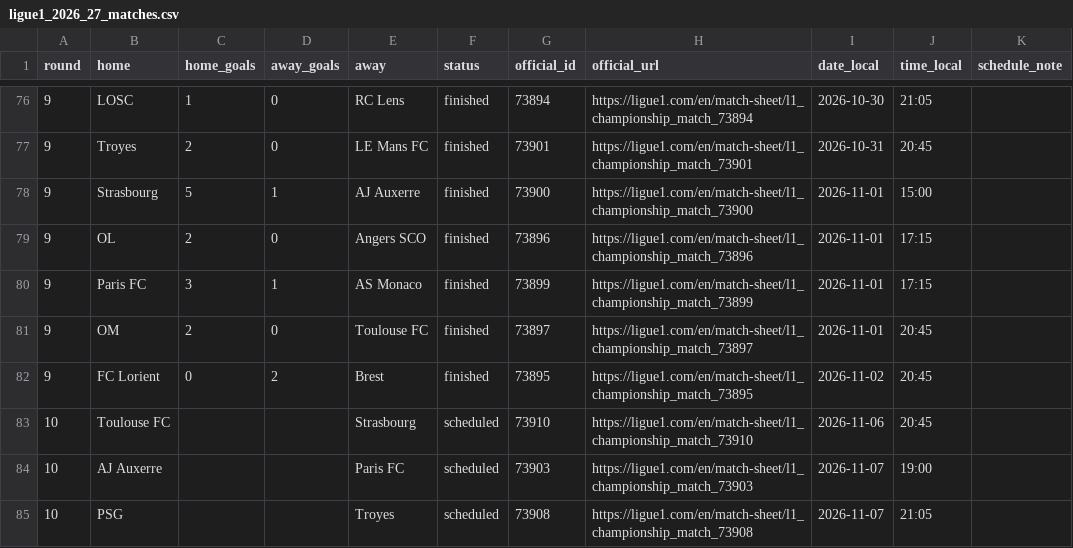
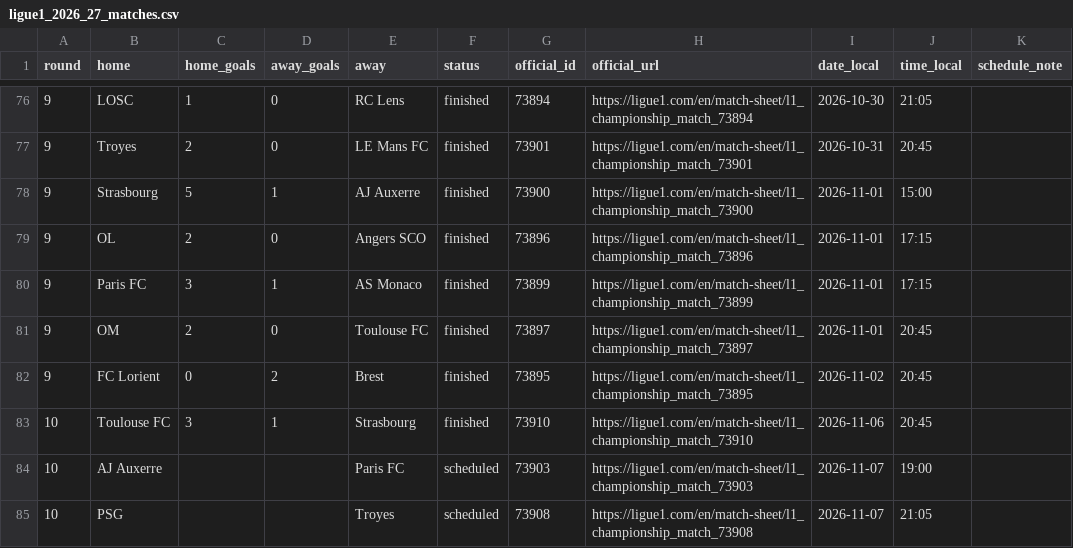
Before and after one commit to wildsonfranciscosilva1986-coder/din-mercado-ligue1-2026-27, a CSV file: ligue1_2026_27_matches.csv, drawn as a sheet; only a part is shown, gaps mark what is left out; the diff names each change by its address in the sheet, - before the commit and + after, or states it on an @@ line.

```diff
--- a/ligue1_2026_27_matches.csv
+++ b/ligue1_2026_27_matches.csv
-C83 (home_goals): (empty)
+C83 (home_goals): 3
-D83 (away_goals): (empty)
+D83 (away_goals): 1
-F83 (status): scheduled
+F83 (status): finished
```
Also changed, not shown: source_snapshots/espn_results_crosscheck_latest.csv, source_snapshots/espn_table_recomputed_latest.csv, 8 other files.
